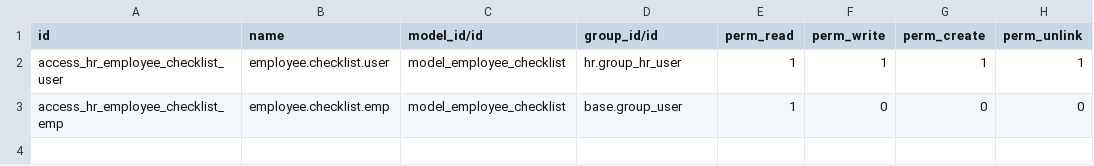
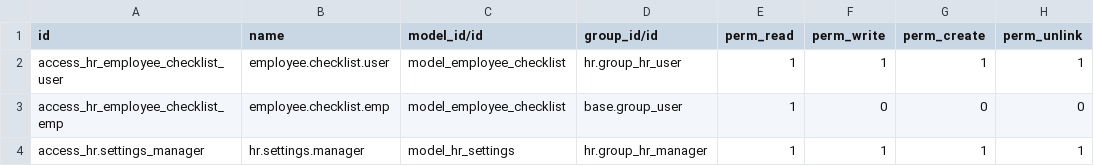
Before and after one commit to niulinlnc/OpenHRMS, a CSV file: oh_employee_check_list/security/ir.model.access.csv, drawn as a sheet.

```diff
--- a/oh_employee_check_list/security/ir.model.access.csv
+++ b/oh_employee_check_list/security/ir.model.access.csv
@@ -3 +3,2 @@ access_hr_employee_checklist_user,employee.checklist.user,model_employee_checkli
 access_hr_employee_checklist_emp,employee.checklist.emp,model_employee_checklist,base.group_user,1,0,0,0
+access_hr.settings_manager,hr.settings.manager,model_hr_settings,hr.group_hr_manager,1,1,1,1
```
Also changed, not shown: 22 other files.
